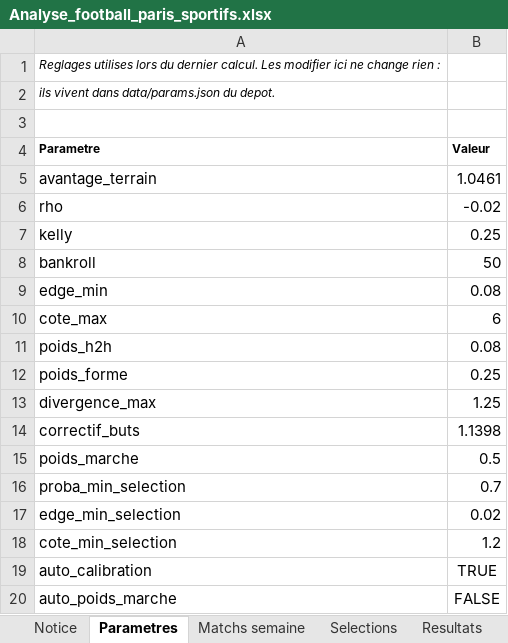
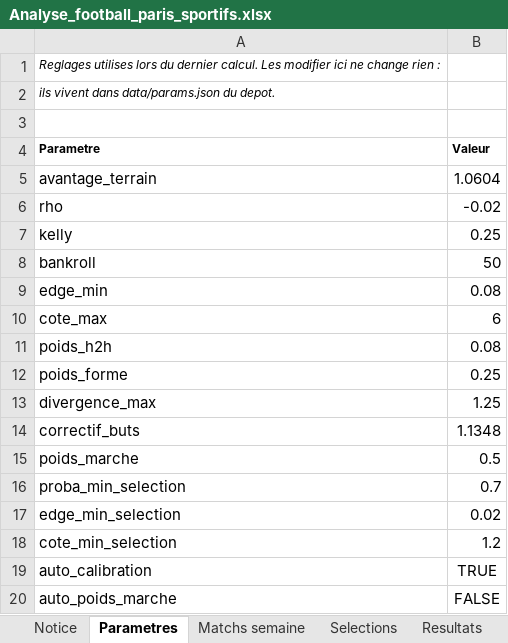
Before and after one commit to zoukeur971/analyse-foot, an Excel workbook: classeur/Analyse_football_paris_sportifs.xlsx, sheet Parametres, drawn as a sheet; values as stored, in another font and other column widths than the file's, no borders; the diff names each change by its address in the sheet, - before the commit and + after, or states it on an @@ line.

```diff
--- a/classeur/Analyse_football_paris_sportifs.xlsx (sheet Parametres)
+++ b/classeur/Analyse_football_paris_sportifs.xlsx (sheet Parametres)
-B5 (Valeur): 1.0461
+B5 (Valeur): 1.0604
-B14 (Valeur): 1.1398
+B14 (Valeur): 1.1348
```
Also changed, not shown: sheet Matchs semaine, sheet Resultats, sheet Selections, sheet Par championnat, sheet Calibration, sheet Rendement, 2 more sheets, 6 other files.
